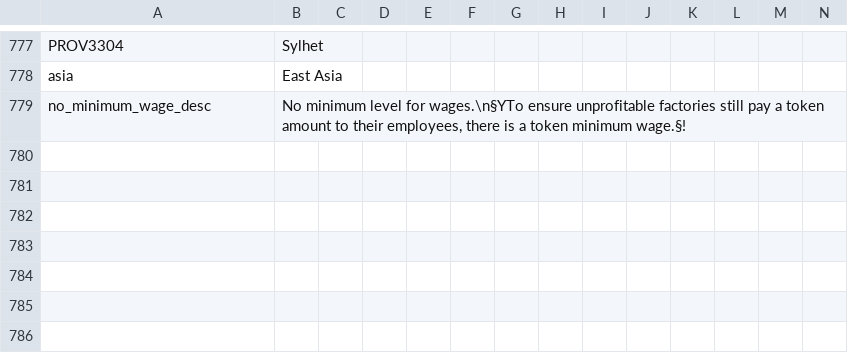
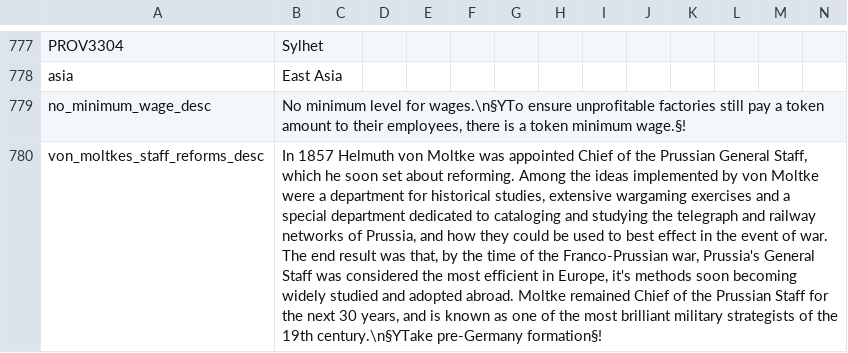
Before and after one commit to Marco-O-Panzer/HFM_MP_Series_Master, a CSV file: HMPS/localisation/0000_mine.csv, drawn as a sheet; only a part is shown, gaps mark what is left out; the diff names each change by its address in the sheet, - before the commit and + after, or states it on an @@ line.

```diff
--- a/HMPS/localisation/0000_mine.csv
+++ b/HMPS/localisation/0000_mine.csv
+row 780: von_moltkes_staff_reforms_desc | In 1857 Helmuth von Moltke was appointed Chief of the Prussian General Staff, which he soon set about reforming. Among the ideas implemented by von Moltke were a department for historical studies, extensive wargaming exercises and a special department dedicated to cataloging and studying the telegraph and railway networks of Prussia, and how they could be used to best effect in the event of war. The end result was that, by the time of the Franco-Prussian war, Prussia's General Staff was considered the most efficient in Europe, it's methods soon becoming widely studied and adopted abroad. Moltke remained Chief of the Prussian Staff for the next 30 years, and is known as one of the most brilliant military strategists of the 19th century.\n§YTake pre-Germany formation§!
```
Also changed, not shown: 5 other files.
